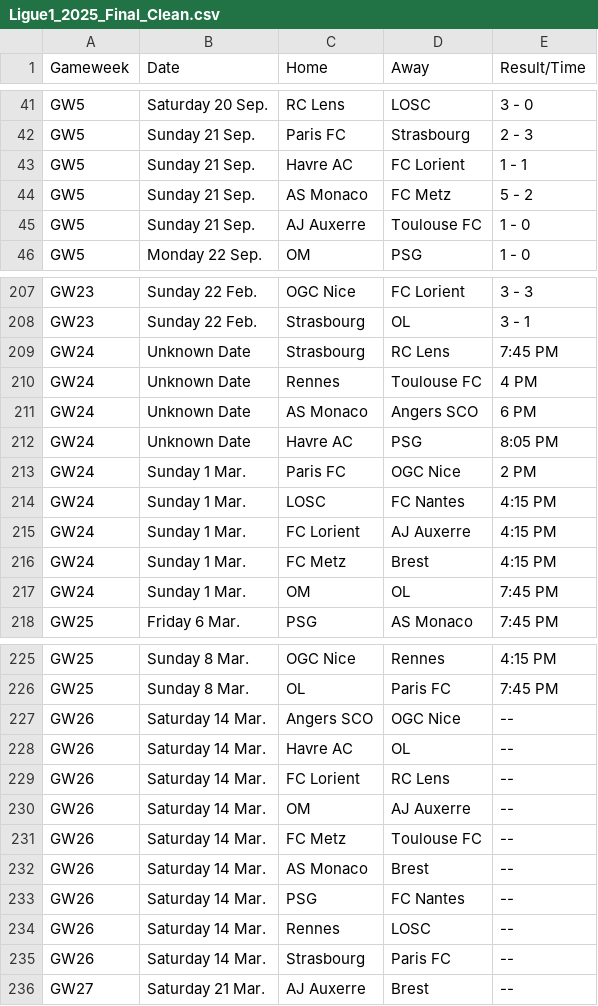
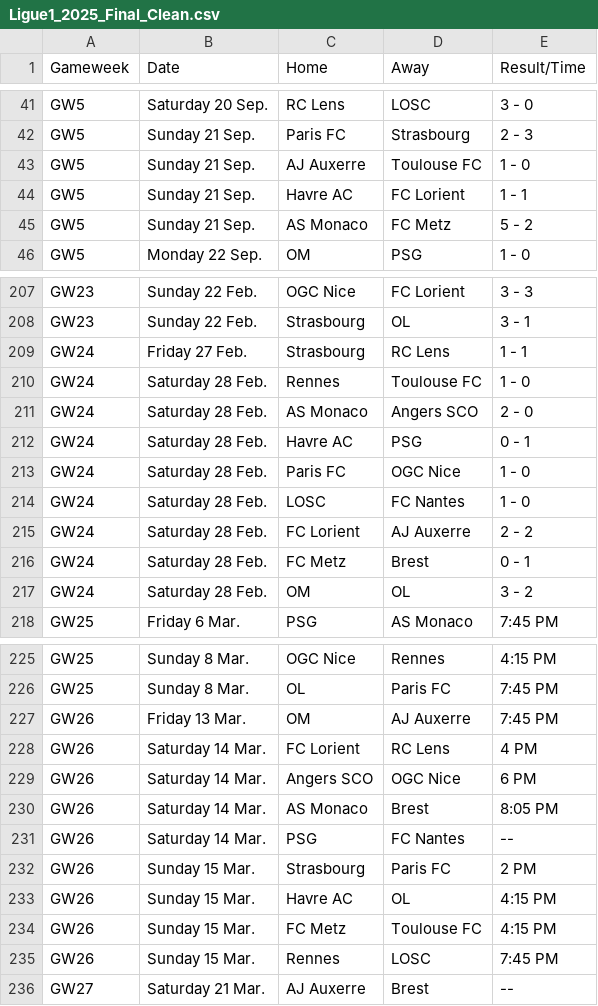
Before and after one commit to kminh1209/Soccer_ticket_Crawl, a CSV file: result_csv/Ligue1_2025_Final_Clean.csv, drawn as a sheet; only a part is shown, gaps mark what is left out; the diff covers the shown part only.

```diff
--- a/result_csv/Ligue1_2025_Final_Clean.csv
+++ b/result_csv/Ligue1_2025_Final_Clean.csv
@@ -42,5 +42,5 @@ GW5,Saturday 20 Sep.,RC Lens,LOSC,3 - 0
 GW5,Sunday 21 Sep.,Paris FC,Strasbourg,2 - 3
+GW5,Sunday 21 Sep.,AJ Auxerre,Toulouse FC,1 - 0
 GW5,Sunday 21 Sep.,Havre AC,FC Lorient,1 - 1
 GW5,Sunday 21 Sep.,AS Monaco,FC Metz,5 - 2
-GW5,Sunday 21 Sep.,AJ Auxerre,Toulouse FC,1 - 0
 GW5,Monday 22 Sep.,OM,PSG,1 - 0
@@ -208,11 +208,11 @@ GW23,Sunday 22 Feb.,OGC Nice,FC Lorient,3 - 3
 GW23,Sunday 22 Feb.,Strasbourg,OL,3 - 1
-GW24,Unknown Date,Strasbourg,RC Lens,7:45 PM
-GW24,Unknown Date,Rennes,Toulouse FC,4 PM
-GW24,Unknown Date,AS Monaco,Angers SCO,6 PM
-GW24,Unknown Date,Havre AC,PSG,8:05 PM
-GW24,Sunday 1 Mar.,Paris FC,OGC Nice,2 PM
-GW24,Sunday 1 Mar.,LOSC,FC Nantes,4:15 PM
-GW24,Sunday 1 Mar.,FC Lorient,AJ Auxerre,4:15 PM
-GW24,Sunday 1 Mar.,FC Metz,Brest,4:15 PM
-GW24,Sunday 1 Mar.,OM,OL,7:45 PM
+GW24,Friday 27 Feb.,Strasbourg,RC Lens,1 - 1
+GW24,Saturday 28 Feb.,Rennes,Toulouse FC,1 - 0
+GW24,Saturday 28 Feb.,AS Monaco,Angers SCO,2 - 0
+GW24,Saturday 28 Feb.,Havre AC,PSG,0 - 1
+GW24,Saturday 28 Feb.,Paris FC,OGC Nice,1 - 0
+GW24,Saturday 28 Feb.,LOSC,FC Nantes,1 - 0
+GW24,Saturday 28 Feb.,FC Lorient,AJ Auxerre,2 - 2
+GW24,Saturday 28 Feb.,FC Metz,Brest,0 - 1
+GW24,Saturday 28 Feb.,OM,OL,3 - 2
 GW25,Friday 6 Mar.,PSG,AS Monaco,7:45 PM
@@ -226,11 +226,11 @@ GW25,Sunday 8 Mar.,OGC Nice,Rennes,4:15 PM
 GW25,Sunday 8 Mar.,OL,Paris FC,7:45 PM
-GW26,Saturday 14 Mar.,Angers SCO,OGC Nice,--
-GW26,Saturday 14 Mar.,Havre AC,OL,--
-GW26,Saturday 14 Mar.,FC Lorient,RC Lens,--
-GW26,Saturday 14 Mar.,OM,AJ Auxerre,--
-GW26,Saturday 14 Mar.,FC Metz,Toulouse FC,--
-GW26,Saturday 14 Mar.,AS Monaco,Brest,--
+GW26,Friday 13 Mar.,OM,AJ Auxerre,7:45 PM
+GW26,Saturday 14 Mar.,FC Lorient,RC Lens,4 PM
+GW26,Saturday 14 Mar.,Angers SCO,OGC Nice,6 PM
+GW26,Saturday 14 Mar.,AS Monaco,Brest,8:05 PM
 GW26,Saturday 14 Mar.,PSG,FC Nantes,--
-GW26,Saturday 14 Mar.,Rennes,LOSC,--
-GW26,Saturday 14 Mar.,Strasbourg,Paris FC,--
+GW26,Sunday 15 Mar.,Strasbourg,Paris FC,2 PM
+GW26,Sunday 15 Mar.,Havre AC,OL,4:15 PM
+GW26,Sunday 15 Mar.,FC Metz,Toulouse FC,4:15 PM
+GW26,Sunday 15 Mar.,Rennes,LOSC,7:45 PM
 GW27,Saturday 21 Mar.,AJ Auxerre,Brest,--
```
Also changed, not shown: 3 moved rows elsewhere in this file, result_csv/PL_2025_All_Matches_Auto.csv, result_csv/SerieA_2026_All_Matches.csv, 1 other file.
